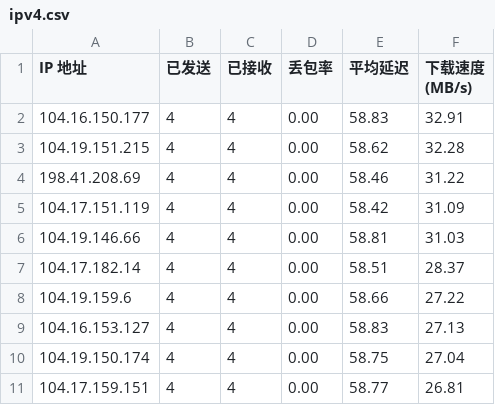
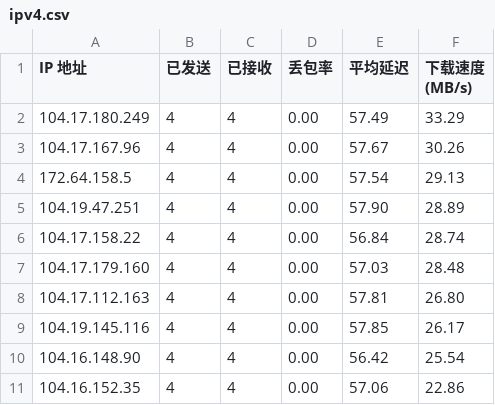
Before and after one commit to yuntinkn06/IPDB, a CSV file: BestCF/ipv4.csv, drawn as a sheet.

Commit message:
Update BestCF/ipv4.csv - 2026-04-28 18:01:53

```diff
--- a/BestCF/ipv4.csv
+++ b/BestCF/ipv4.csv
@@ -1,11 +1,11 @@
 IP 地址,已发送,已接收,丢包率,平均延迟,下载速度 (MB/s)
-104.16.150.177,4,4,0.00,58.83,32.91
-104.19.151.215,4,4,0.00,58.62,32.28
-198.41.208.69,4,4,0.00,58.46,31.22
-104.17.151.119,4,4,0.00,58.42,31.09
-104.19.146.66,4,4,0.00,58.81,31.03
-104.17.182.14,4,4,0.00,58.51,28.37
-104.19.159.6,4,4,0.00,58.66,27.22
-104.16.153.127,4,4,0.00,58.83,27.13
-104.19.150.174,4,4,0.00,58.75,27.04
-104.17.159.151,4,4,0.00,58.77,26.81
+104.17.180.249,4,4,0.00,57.49,33.29
+104.17.167.96,4,4,0.00,57.67,30.26
+172.64.158.5,4,4,0.00,57.54,29.13
+104.19.47.251,4,4,0.00,57.90,28.89
+104.17.158.22,4,4,0.00,56.84,28.74
+104.17.179.160,4,4,0.00,57.03,28.48
+104.17.112.163,4,4,0.00,57.81,26.80
+104.19.145.116,4,4,0.00,57.85,26.17
+104.16.148.90,4,4,0.00,56.42,25.54
+104.16.152.35,4,4,0.00,57.06,22.86
```
